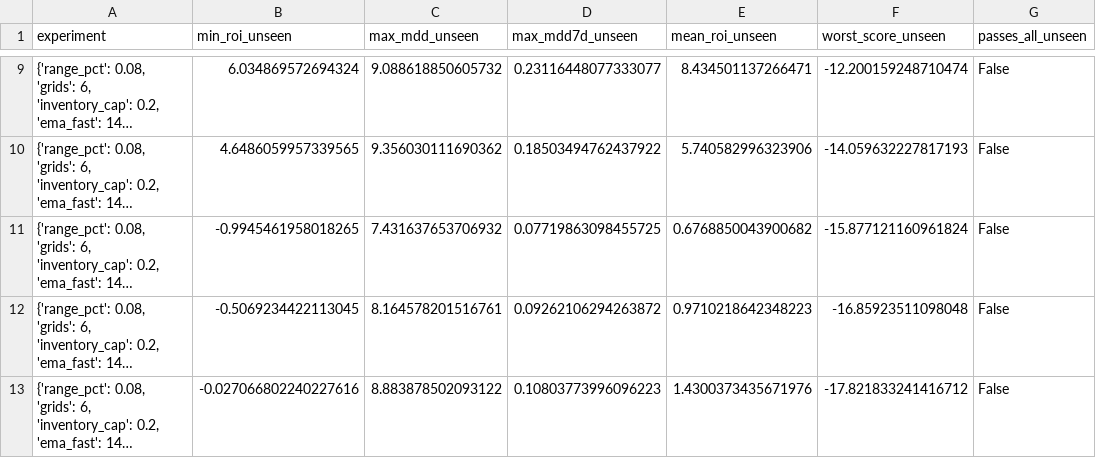
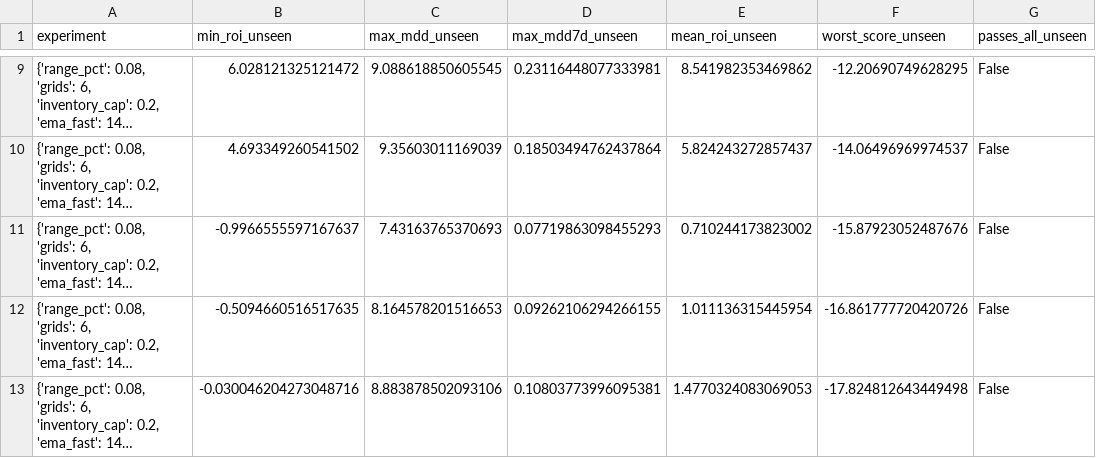
Before and after one commit to miaranarm/binance-grid-optimizer, a CSV file: results/walkforward_validation.csv, drawn as a sheet; only a part is shown, gaps mark what is left out; long unchanged cells end in …; the diff covers the shown part only; the diff names each change by its address in the sheet, - before the commit and + after, or states it on an @@ line.

```diff
--- a/results/walkforward_validation.csv
+++ b/results/walkforward_validation.csv
-B9 (min_roi_unseen): 6.034869572694324
+B9 (min_roi_unseen): 6.028121325121472
-C9 (max_mdd_unseen): 9.088618850605732
+C9 (max_mdd_unseen): 9.088618850605545
-D9 (max_mdd7d_unseen): 0.23116448077333077
+D9 (max_mdd7d_unseen): 0.23116448077333981
-E9 (mean_roi_unseen): 8.434501137266471
+E9 (mean_roi_unseen): 8.541982353469862
-F9 (worst_score_unseen): -12.200159248710474
+F9 (worst_score_unseen): -12.20690749628295
-B10 (min_roi_unseen): 4.6486059957339565
+B10 (min_roi_unseen): 4.693349260541502
-C10 (max_mdd_unseen): 9.356030111690362
+C10 (max_mdd_unseen): 9.35603011169039
-D10 (max_mdd7d_unseen): 0.18503494762437922
+D10 (max_mdd7d_unseen): 0.18503494762437864
-E10 (mean_roi_unseen): 5.740582996323906
+E10 (mean_roi_unseen): 5.824243272857437
-F10 (worst_score_unseen): -14.059632227817193
+F10 (worst_score_unseen): -14.06496969974537
-B11 (min_roi_unseen): -0.9945461958018265
+B11 (min_roi_unseen): -0.9966555597167637
-C11 (max_mdd_unseen): 7.431637653706932
+C11 (max_mdd_unseen): 7.43163765370693
-D11 (max_mdd7d_unseen): 0.07719863098455725
+D11 (max_mdd7d_unseen): 0.07719863098455293
-E11 (mean_roi_unseen): 0.6768850043900682
+E11 (mean_roi_unseen): 0.710244173823002
-F11 (worst_score_unseen): -15.877121160961824
+F11 (worst_score_unseen): -15.87923052487676
-B12 (min_roi_unseen): -0.5069234422113045
+B12 (min_roi_unseen): -0.5094660516517635
-C12 (max_mdd_unseen): 8.164578201516761
+C12 (max_mdd_unseen): 8.164578201516653
-D12 (max_mdd7d_unseen): 0.09262106294263872
+D12 (max_mdd7d_unseen): 0.09262106294266155
-E12 (mean_roi_unseen): 0.9710218642348223
+E12 (mean_roi_unseen): 1.011136315445954
-F12 (worst_score_unseen): -16.85923511098048
+F12 (worst_score_unseen): -16.861777720420726
-B13 (min_roi_unseen): -0.027066802240227616
+B13 (min_roi_unseen): -0.030046204273048716
-C13 (max_mdd_unseen): 8.883878502093122
+C13 (max_mdd_unseen): 8.883878502093106
-D13 (max_mdd7d_unseen): 0.10803773996096223
+D13 (max_mdd7d_unseen): 0.10803773996095381
-E13 (mean_roi_unseen): 1.4300373435671976
+E13 (mean_roi_unseen): 1.4770324083069053
-F13 (worst_score_unseen): -17.821833241416712
+F13 (worst_score_unseen): -17.824812643449498
```
Also changed, not shown: 1 added row, 1 removed row and 30 edited cells elsewhere in this file.
